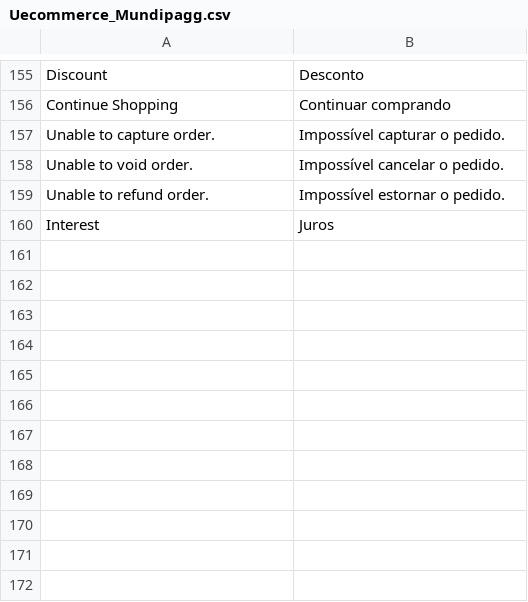
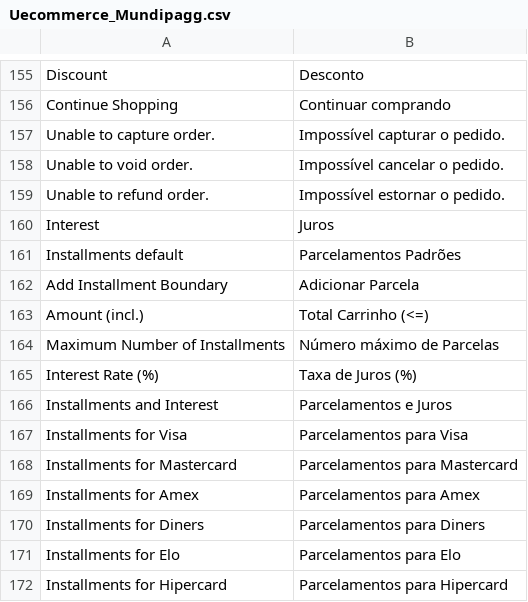
Before and after one commit to rorteg/rafaelmage, a CSV file: app/locale/pt_BR/Uecommerce_Mundipagg.csv, drawn as a sheet; only a part is shown, gaps mark what is left out.

Commit message:
Installments and Interest in Adminhtml system

```diff
--- a/app/locale/pt_BR/Uecommerce_Mundipagg.csv
+++ b/app/locale/pt_BR/Uecommerce_Mundipagg.csv
@@ -160 +160,13 @@
 "Interest","Juros"
+"Installments default","Parcelamentos Padrões"
+"Add Installment Boundary","Adicionar Parcela"
+"Amount (incl.)","Total Carrinho (<=)"
+"Maximum Number of Installments","Número máximo de Parcelas"
+"Interest Rate (%)","Taxa de Juros (%)"
+"Installments and Interest","Parcelamentos e Juros"
+"Installments for Visa","Parcelamentos para Visa"
+"Installments for Mastercard","Parcelamentos para Mastercard"
+"Installments for Amex","Parcelamentos para Amex"
+"Installments for Diners","Parcelamentos para Diners"
+"Installments for Elo","Parcelamentos para Elo"
+"Installments for Hipercard","Parcelamentos para Hipercard"
```
Also changed, not shown: 5 other files.
